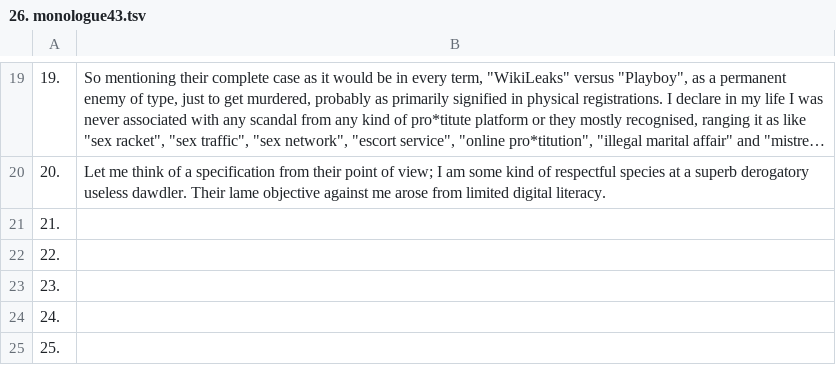
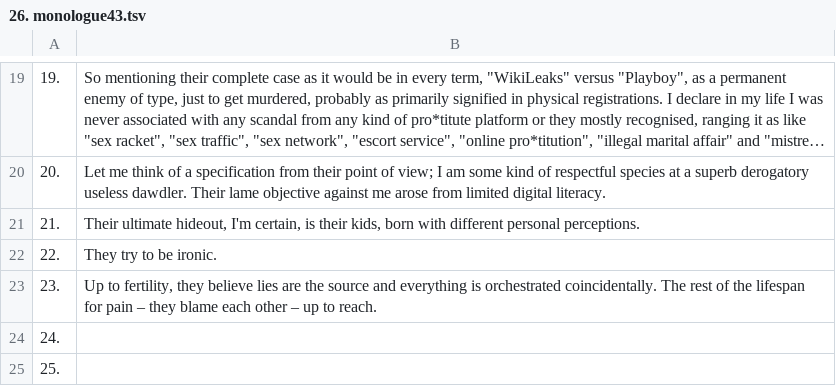
Before and after one commit to openroot/onlyIf31, a TSV file: 1. longVariable47/26. monologue43/26. monologue43.tsv, drawn as a sheet; only a part is shown, gaps mark what is left out; long unchanged cells end in ….

Commit message:
update

```diff
--- a/1. longVariable47/26. monologue43/26. monologue43.tsv
+++ b/1. longVariable47/26. monologue43/26. monologue43.tsv
@@ -20,5 +20,5 @@
 20.	Let me think of a specification from their point of view; I am some kind of respectful species at a superb derogatory useless dawdler. Their lame objective against me arose from limited digital literacy.
-21.	
-22.	
-23.	
+21.	Their ultimate hideout, I'm certain, is their kids, born with different personal perceptions.
+22.	They try to be ironic.
+23.	Up to fertility, they believe lies are the source and everything is orchestrated coincidentally. The rest of the lifespan for pain – they blame each other – up to reach.
 24.	
```
